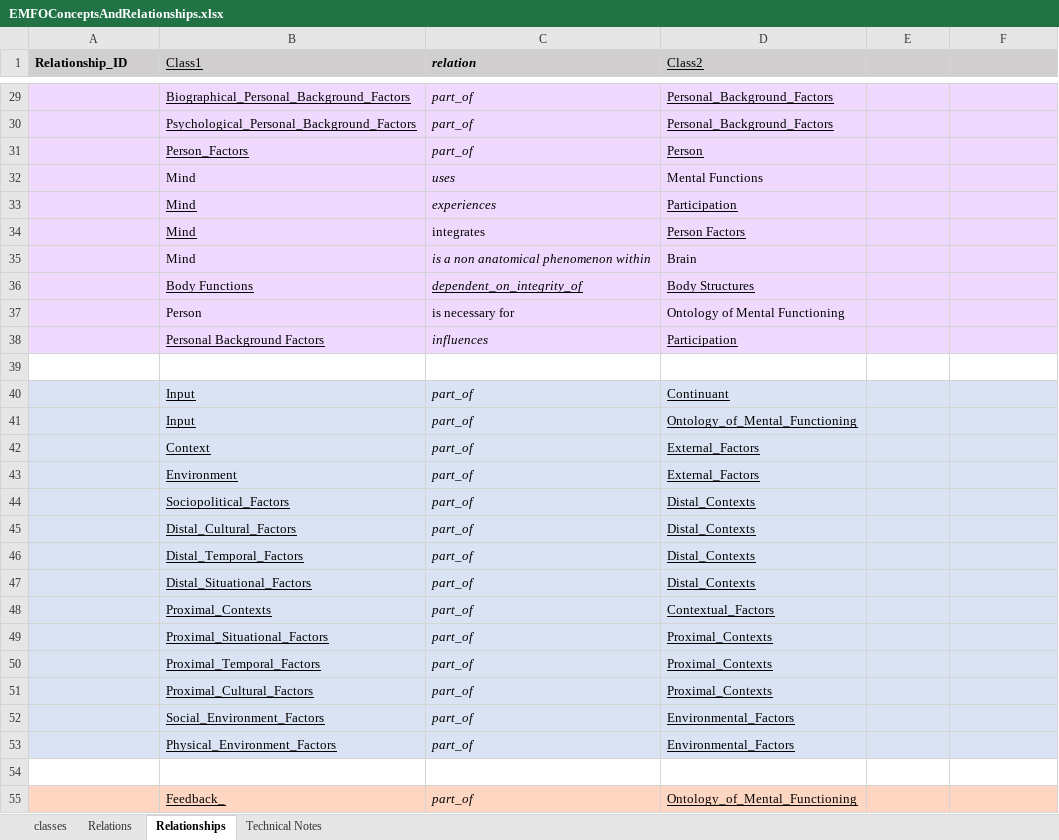
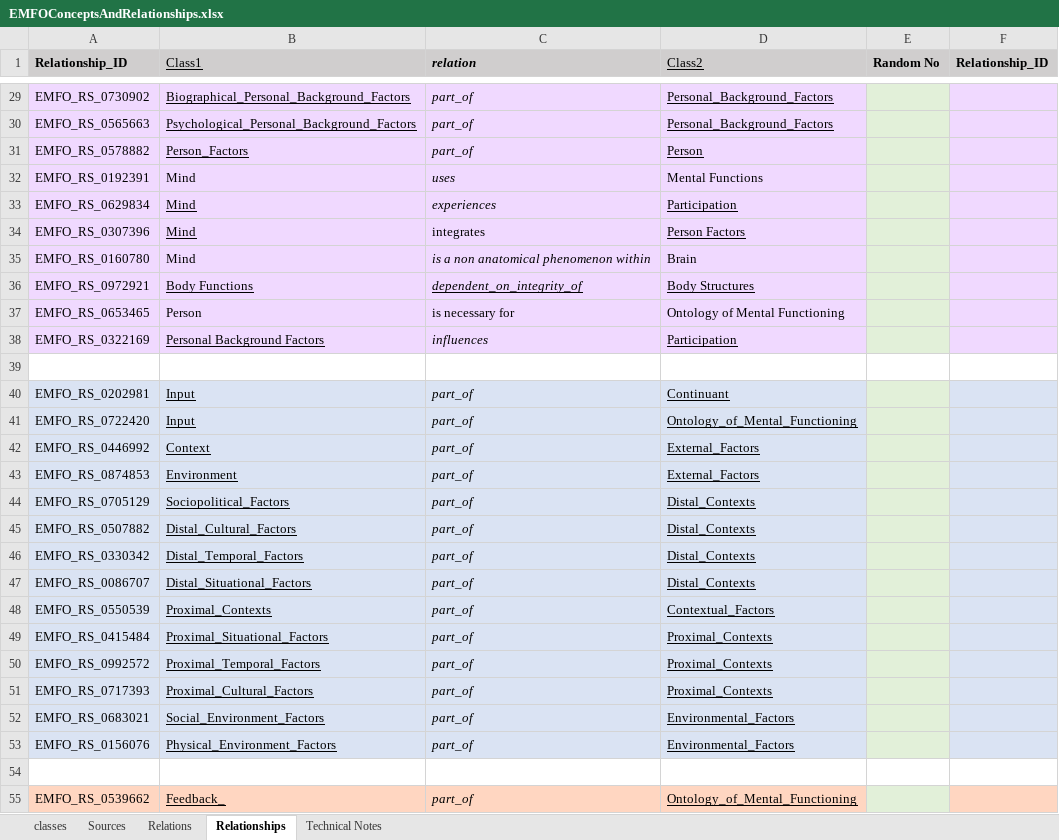
Before and after one commit to CC-RMD-EpiBio/EcologicalMentalFunctioningOntology, an Excel workbook: EMFOConceptsAndRelationships.xlsx, sheet Relationships, drawn as a sheet; only a part is shown, gaps mark what is left out; values as stored, in another font and other column widths than the file's, no borders; the diff covers the shown part only; the diff names each change by its address in the sheet, - before the commit and + after, or states it on an @@ line.

Commit message:
Updated with identifiers, and maps_to relationships random functions taken out because protoge won't load it

```diff
--- a/EMFOConceptsAndRelationships.xlsx (sheet Relationships)
+++ b/EMFOConceptsAndRelationships.xlsx (sheet Relationships)
+sheet tab: Sources
-E1: (empty)
+E1: Random No
-F1: (empty)
+F1: Relationship_ID
-A29 (Relationship_ID): (empty)
+A29 (Relationship_ID): EMFO_RS_0730902
-E29:E38 fill: #F0D9FF
+E29:E38 fill: #E2F0D9
-A30 (Relationship_ID): (empty)
+A30 (Relationship_ID): EMFO_RS_0565663
-A31 (Relationship_ID): (empty)
+A31 (Relationship_ID): EMFO_RS_0578882
-A32 (Relationship_ID): (empty)
+A32 (Relationship_ID): EMFO_RS_0192391
-A33 (Relationship_ID): (empty)
+A33 (Relationship_ID): EMFO_RS_0629834
-A34 (Relationship_ID): (empty)
+A34 (Relationship_ID): EMFO_RS_0307396
-A35 (Relationship_ID): (empty)
+A35 (Relationship_ID): EMFO_RS_0160780
-A36 (Relationship_ID): (empty)
+A36 (Relationship_ID): EMFO_RS_0972921
-A37 (Relationship_ID): (empty)
+A37 (Relationship_ID): EMFO_RS_0653465
-A38 (Relationship_ID): (empty)
+A38 (Relationship_ID): EMFO_RS_0322169
-A40 (Relationship_ID): (empty)
+A40 (Relationship_ID): EMFO_RS_0202981
-E40:E53 fill: #DAE3F3
+E40:E53 fill: #E2F0D9
-A41 (Relationship_ID): (empty)
+A41 (Relationship_ID): EMFO_RS_0722420
-A42 (Relationship_ID): (empty)
+A42 (Relationship_ID): EMFO_RS_0446992
-A43 (Relationship_ID): (empty)
+A43 (Relationship_ID): EMFO_RS_0874853
-A44 (Relationship_ID): (empty)
+A44 (Relationship_ID): EMFO_RS_0705129
-A45 (Relationship_ID): (empty)
+A45 (Relationship_ID): EMFO_RS_0507882
-A46 (Relationship_ID): (empty)
+A46 (Relationship_ID): EMFO_RS_0330342
-A47 (Relationship_ID): (empty)
+A47 (Relationship_ID): EMFO_RS_0086707
-A48 (Relationship_ID): (empty)
+A48 (Relationship_ID): EMFO_RS_0550539
-A49 (Relationship_ID): (empty)
+A49 (Relationship_ID): EMFO_RS_0415484
-A50 (Relationship_ID): (empty)
+A50 (Relationship_ID): EMFO_RS_0992572
-A51 (Relationship_ID): (empty)
+A51 (Relationship_ID): EMFO_RS_0717393
-A52 (Relationship_ID): (empty)
+A52 (Relationship_ID): EMFO_RS_0683021
-A53 (Relationship_ID): (empty)
+A53 (Relationship_ID): EMFO_RS_0156076
-A55 (Relationship_ID): (empty)
+A55 (Relationship_ID): EMFO_RS_0539662
-E55 fill: #FFD6C1
+E55 fill: #E2F0D9
```
Also changed, not shown: 7 added rows, 31 edited cells and cell formats elsewhere in this sheet, sheet classes, sheet Relations.
